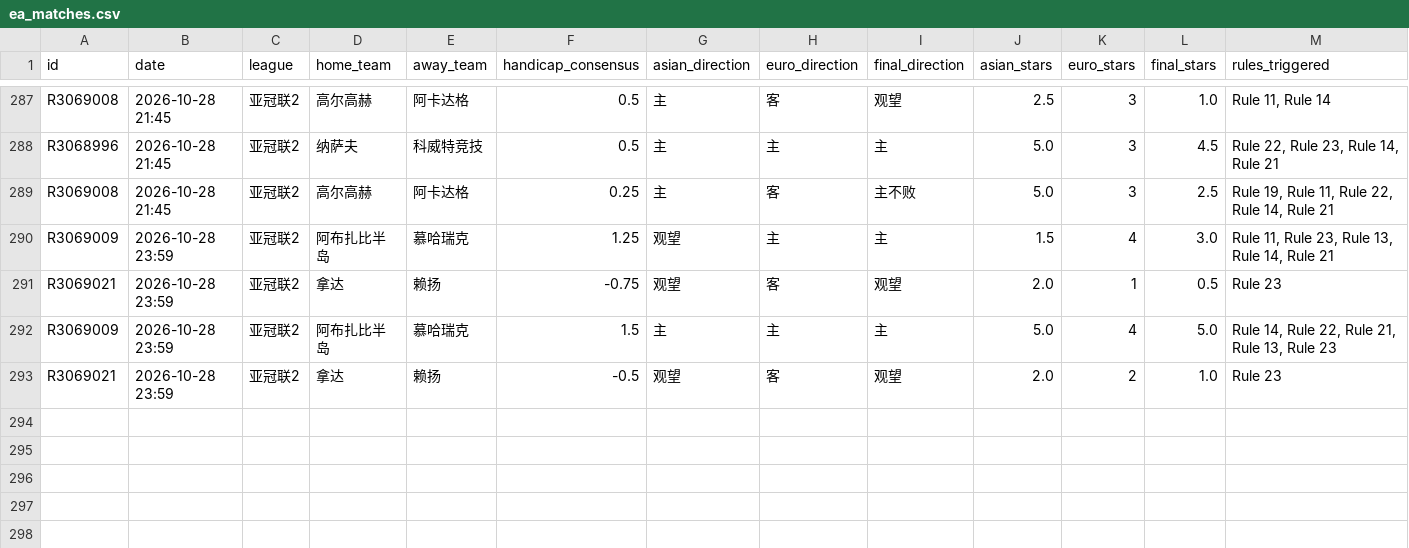
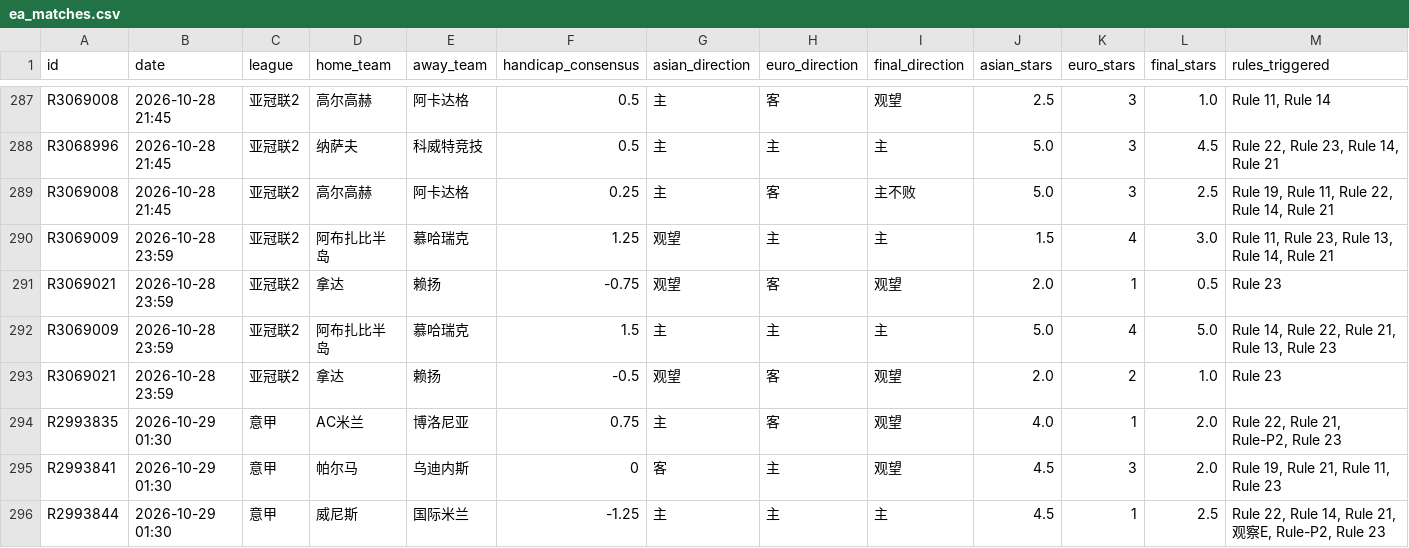
Before and after one commit to housan321/euro_asian_task, a CSV file: data/ea_matches.csv, drawn as a sheet; only a part is shown, gaps mark what is left out; rows hold the shown columns only; the diff names each change by its address in the sheet, - before the commit and + after, or states it on an @@ line.

```diff
--- a/data/ea_matches.csv
+++ b/data/ea_matches.csv
+row 294: R2993835 | 2026-10-29 01:30 | 意甲 | AC米兰 | 博洛尼亚 | 0.75 | 主 | 客 | 观望 | 4.0 | 1 | 2.0 | Rule 22, Rule 21, Rule-P2, Rule 23
+row 295: R2993841 | 2026-10-29 01:30 | 意甲 | 帕尔马 | 乌迪内斯 | 0 | 客 | 主 | 观望 | 4.5 | 3 | 2.0 | Rule 19, Rule 21, Rule 11, Rule 23
+row 296: R2993844 | 2026-10-29 01:30 | 意甲 | 威尼斯 | 国际米兰 | -1.25 | 主 | 主 | 主 | 4.5 | 1 | 2.5 | Rule 22, Rule 14, Rule 21, 观察E, Rule-P2, Rule 23
```
Also changed, not shown: 1 other file.
